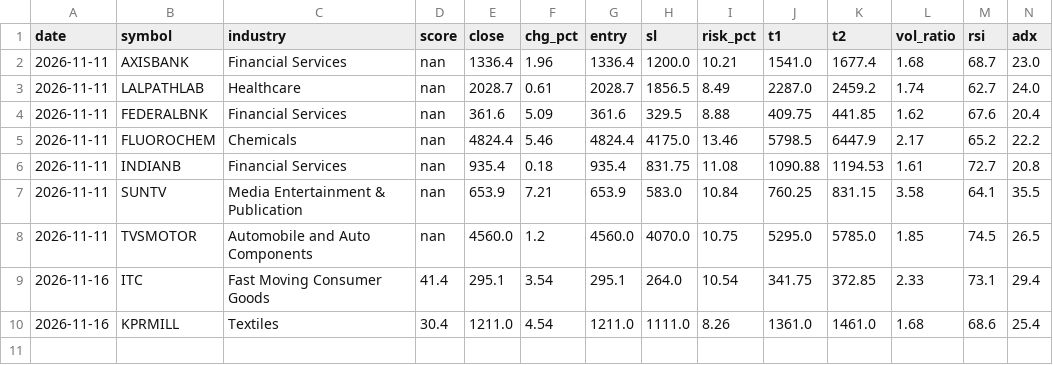
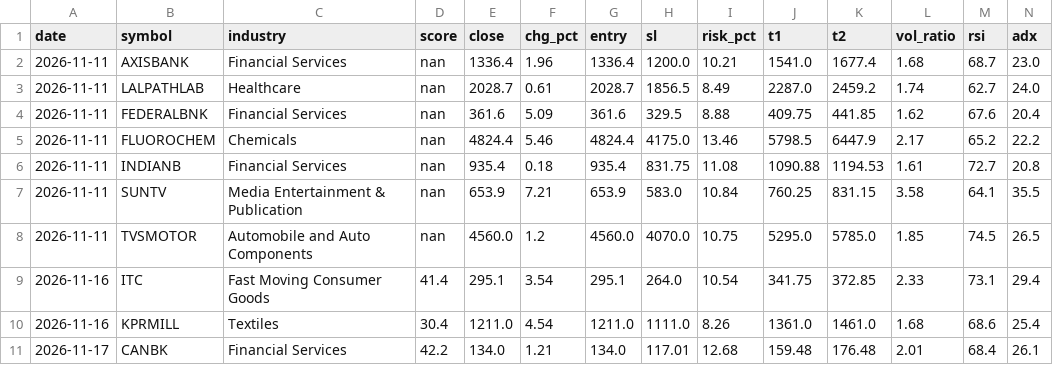
Before and after one commit to rravibbhargav/nse-data, a CSV file: data/swing_scan_history.csv, drawn as a sheet; only a part is shown; rows hold the shown columns only; the diff names each change by its address in the sheet, - before the commit and + after, or states it on an @@ line.

Commit message:
Swing scan 2026-11-17

```diff
--- a/data/swing_scan_history.csv
+++ b/data/swing_scan_history.csv
+row 11: 2026-11-17 | CANBK | Financial Services | 42.2 | 134.0 | 1.21 | 134.0 | 117.01 | 12.68 | 159.48 | 176.48 | 2.01 | 68.4 | 26.1
```
Also changed, not shown: data/swing_scan_latest.csv, 1 other file.
